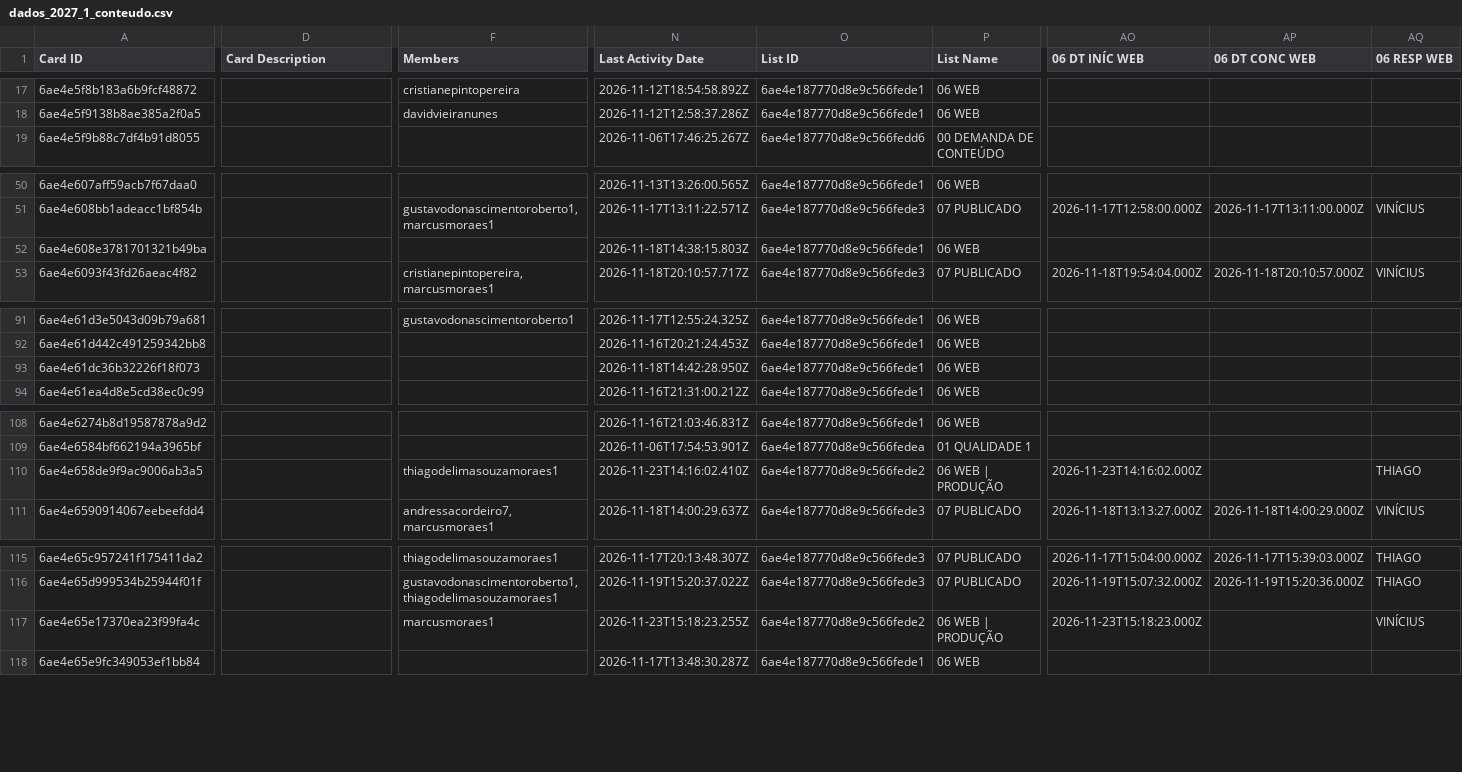
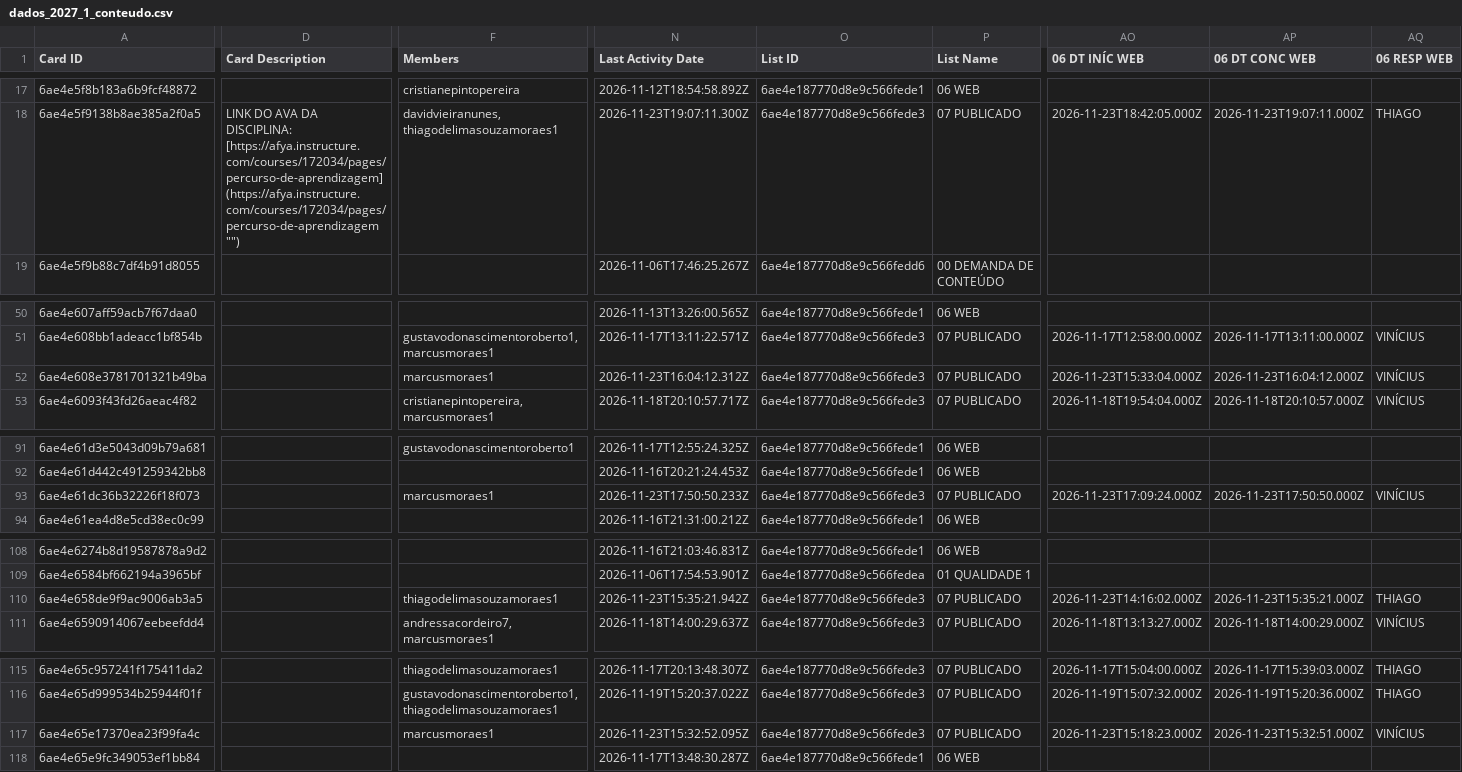
Before and after one commit to jonpj03/acompanhamento_prod, a CSV file: dados_2027_1_conteudo.csv, drawn as a sheet; only a part is shown, gaps mark what is left out; the diff covers the shown part only; the diff names each change by its address in the sheet, - before the commit and + after, or states it on an @@ line.

```diff
--- a/dados_2027_1_conteudo.csv
+++ b/dados_2027_1_conteudo.csv
-D18 (Card Description): (empty)
+D18 (Card Description): LINK DO AVA DA DISCIPLINA: [https://afya.instructure.com/courses/172034/pages/percurso-de-aprendizagem](https://afya.instructure.com/courses/172034/pages/percurso-de-aprendizagem "‌")
-F18 (Members): davidvieiranunes
+F18 (Members): davidvieiranunes, thiagodelimasouzamoraes1
-N18 (Last Activity Date): 2026-11-12T12:58:37.286Z
+N18 (Last Activity Date): 2026-11-23T19:07:11.300Z
-O18 (List ID): 6ae4e187770d8e9c566fede1
+O18 (List ID): 6ae4e187770d8e9c566fede3
-P18 (List Name): 06 WEB
+P18 (List Name): 07 PUBLICADO
-AO18 (06 DT INÍC WEB): (empty)
+AO18 (06 DT INÍC WEB): 2026-11-23T18:42:05.000Z
-AP18 (06 DT CONC WEB): (empty)
+AP18 (06 DT CONC WEB): 2026-11-23T19:07:11.000Z
-AQ18 (06 RESP WEB): (empty)
+AQ18 (06 RESP WEB): THIAGO
-F52 (Members): (empty)
+F52 (Members): marcusmoraes1
-N52 (Last Activity Date): 2026-11-18T14:38:15.803Z
+N52 (Last Activity Date): 2026-11-23T16:04:12.312Z
-O52 (List ID): 6ae4e187770d8e9c566fede1
+O52 (List ID): 6ae4e187770d8e9c566fede3
-P52 (List Name): 06 WEB
+P52 (List Name): 07 PUBLICADO
-AO52 (06 DT INÍC WEB): (empty)
+AO52 (06 DT INÍC WEB): 2026-11-23T15:33:04.000Z
-AP52 (06 DT CONC WEB): (empty)
+AP52 (06 DT CONC WEB): 2026-11-23T16:04:12.000Z
-AQ52 (06 RESP WEB): (empty)
+AQ52 (06 RESP WEB): VINÍCIUS
-F93 (Members): (empty)
+F93 (Members): marcusmoraes1
-N93 (Last Activity Date): 2026-11-18T14:42:28.950Z
+N93 (Last Activity Date): 2026-11-23T17:50:50.233Z
-O93 (List ID): 6ae4e187770d8e9c566fede1
+O93 (List ID): 6ae4e187770d8e9c566fede3
-P93 (List Name): 06 WEB
+P93 (List Name): 07 PUBLICADO
-AO93 (06 DT INÍC WEB): (empty)
+AO93 (06 DT INÍC WEB): 2026-11-23T17:09:24.000Z
-AP93 (06 DT CONC WEB): (empty)
+AP93 (06 DT CONC WEB): 2026-11-23T17:50:50.000Z
-AQ93 (06 RESP WEB): (empty)
+AQ93 (06 RESP WEB): VINÍCIUS
-N110 (Last Activity Date): 2026-11-23T14:16:02.410Z
+N110 (Last Activity Date): 2026-11-23T15:35:21.942Z
-O110 (List ID): 6ae4e187770d8e9c566fede2
+O110 (List ID): 6ae4e187770d8e9c566fede3
-P110 (List Name): 06 WEB | PRODUÇÃO
+P110 (List Name): 07 PUBLICADO
-AP110 (06 DT CONC WEB): (empty)
+AP110 (06 DT CONC WEB): 2026-11-23T15:35:21.000Z
-N117 (Last Activity Date): 2026-11-23T15:18:23.255Z
+N117 (Last Activity Date): 2026-11-23T15:32:52.095Z
-O117 (List ID): 6ae4e187770d8e9c566fede2
+O117 (List ID): 6ae4e187770d8e9c566fede3
-P117 (List Name): 06 WEB | PRODUÇÃO
+P117 (List Name): 07 PUBLICADO
-AP117 (06 DT CONC WEB): (empty)
+AP117 (06 DT CONC WEB): 2026-11-23T15:32:51.000Z
```
Also changed, not shown: 78 edited cells elsewhere in this file, 1 other file.
